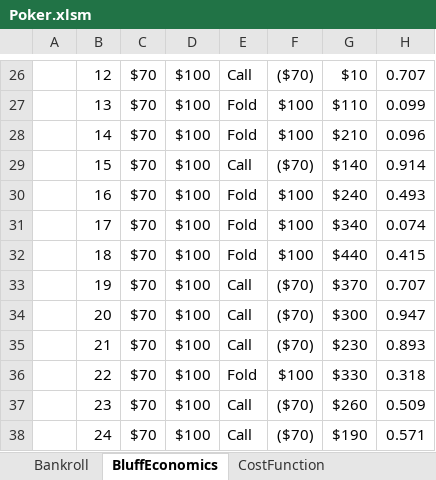
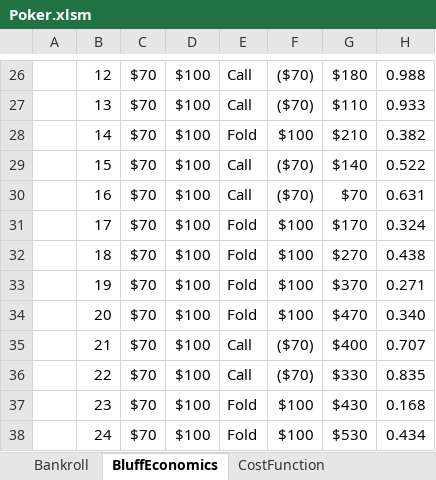
Before and after one commit to nickjathar/python_education, an Excel workbook: Poker.xlsm, sheet BluffEconomics, drawn as a sheet; only a part is shown, gaps mark what is left out; values as stored, in another font and other column widths than the file's, no cell formats; charts and pictures not drawn; the diff covers the shown part only; the diff names each change by its address in the sheet, - before the commit and + after, or states it on an @@ line.

```diff
--- a/Poker.xlsm (sheet BluffEconomics)
+++ b/Poker.xlsm (sheet BluffEconomics)
-G26: $10
+G26: $180
-H26: 0.707
+H26: 0.988
-E27: Fold
+E27: Call
-F27: $100
+F27: ($70)
-H27: 0.099
+H27: 0.933
-H28: 0.096
+H28: 0.382
-H29: 0.914
+H29: 0.522
-E30: Fold
+E30: Call
-F30: $100
+F30: ($70)
-G30: $240
+G30: $70
-H30: 0.493
+H30: 0.631
-G31: $340
+G31: $170
-H31: 0.074
+H31: 0.324
-G32: $440
+G32: $270
-H32: 0.415
+H32: 0.438
-E33:E34: Call
+E33:E34: Fold
-F33:F34: ($70)
+F33:F34: $100
-H33: 0.707
+H33: 0.271
-G34: $300
+G34: $470
-H34: 0.947
+H34: 0.340
-G35: $230
+G35: $400
-H35: 0.893
+H35: 0.707
-E36: Fold
+E36: Call
-F36: $100
+F36: ($70)
-H36: 0.318
+H36: 0.835
-E37:E38: Call
+E37:E38: Fold
-F37:F38: ($70)
+F37:F38: $100
-G37: $260
+G37: $430
-H37: 0.509
+H37: 0.168
-G38: $190
+G38: $530
-H38: 0.571
+H38: 0.434
```
Also changed, not shown: 1496 edited cells elsewhere in this sheet, sheet Bankroll, cell formats, charts or pictures, 3 other files.
